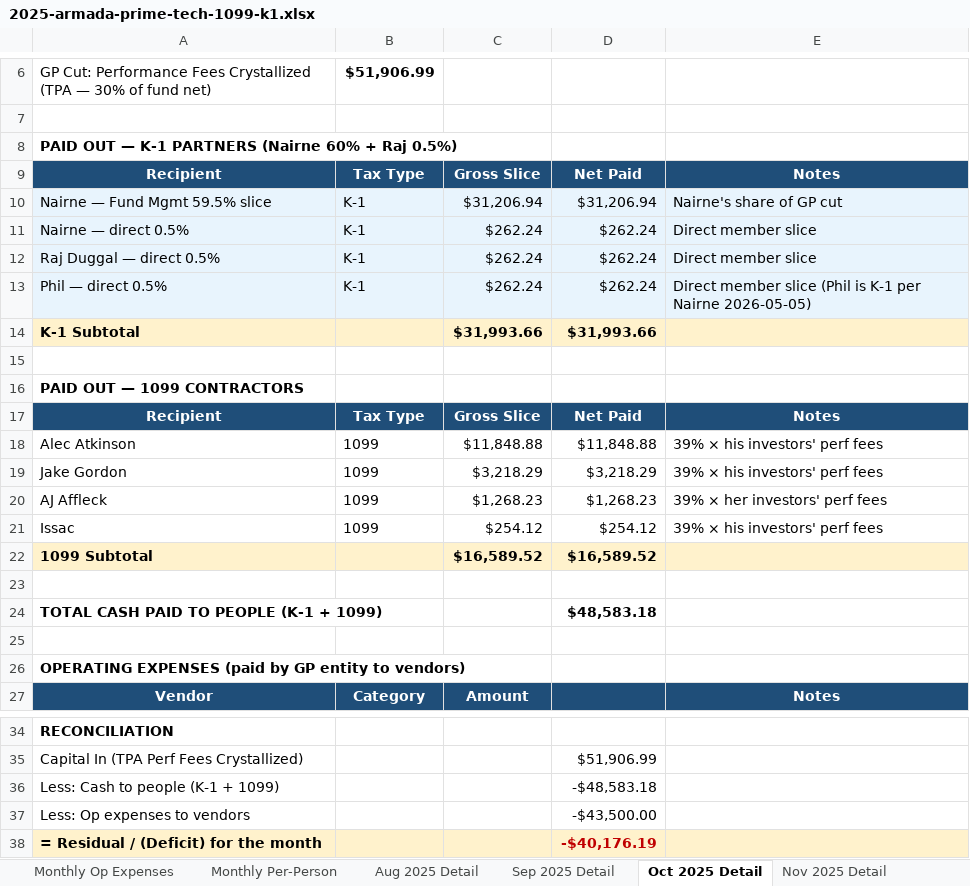
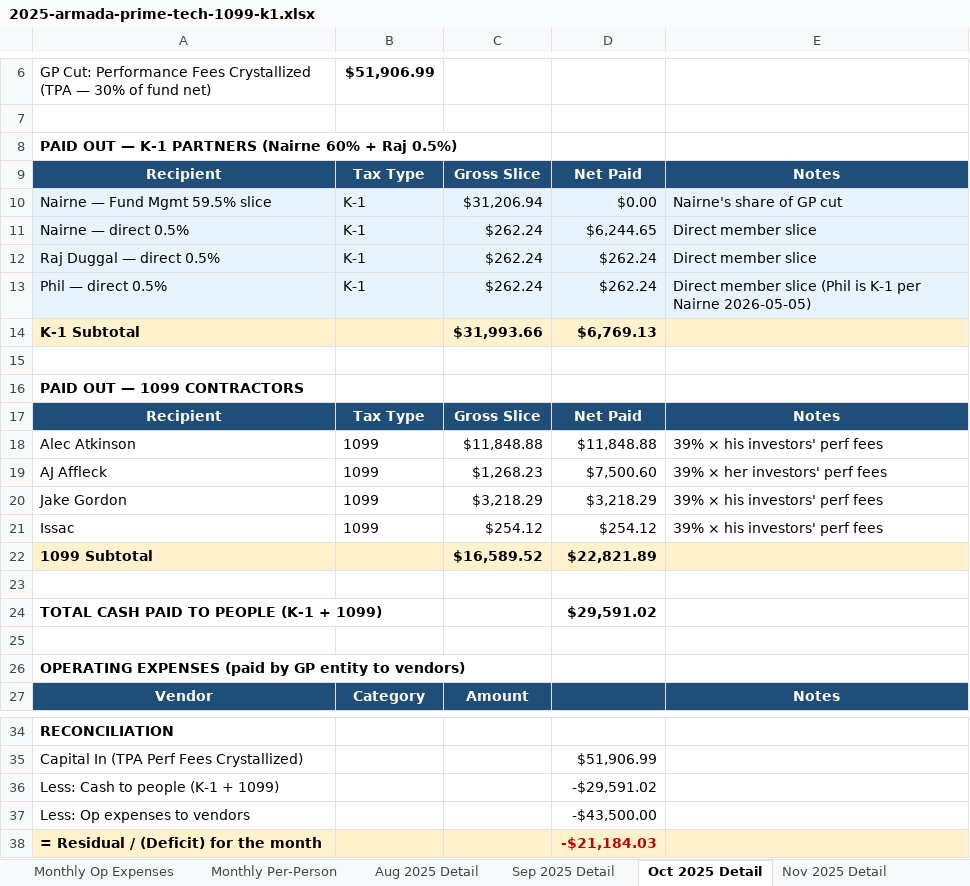
Before and after one commit to theastark1-cpu/claude-central-hub, an Excel workbook: 2025-armada-prime-tech-1099-k1.xlsx, sheet Oct 2025 Detail, drawn as a sheet; only a part is shown, gaps mark what is left out; values as stored, in another font and other column widths than the file's, no borders; formulas without a stored value are shown as written; removed rows and columns are numbered as before the commit, all else as after; the diff names each change by its address in the sheet, - before the commit and + after, or states it on an @@ line.

```diff
--- a/2025-armada-prime-tech-1099-k1.xlsx (sheet Oct 2025 Detail)
+++ b/2025-armada-prime-tech-1099-k1.xlsx (sheet Oct 2025 Detail)
-D10: $31,206.94
+D10: $0.00
-D11: $262.24
+D11: $6,244.65
-D14: $31,993.66
+D14: $6,769.13
+row 19: AJ Affleck | 1099 | $1,268.23 | $7,500.60 | 39% × her investors' perf fees
-row 20: AJ Affleck | 1099 | $1,268.23 | $1,268.23 | 39% × her investors' perf fees
-D22: $16,589.52
+D22: $22,821.89
-D24: $48,583.18
+D24: $29,591.02
-D36: -$48,583.18
+D36: -$29,591.02
-D38: -$40,176.19
+D38: -$21,184.03
```
Also changed, not shown: sheet Monthly Per-Person, sheet Distributions Ledger, sheet Sep 2025 Detail, sheet Nov 2025 Detail, sheet Aug 2025 Detail, sheet Dec 2025 Detail, 3 more sheets, monily-package/06_Bonus_Detailed_Workbook.xlsx, monily-package/Monily_Tax_Package_2025.xlsx, 4 other files.
